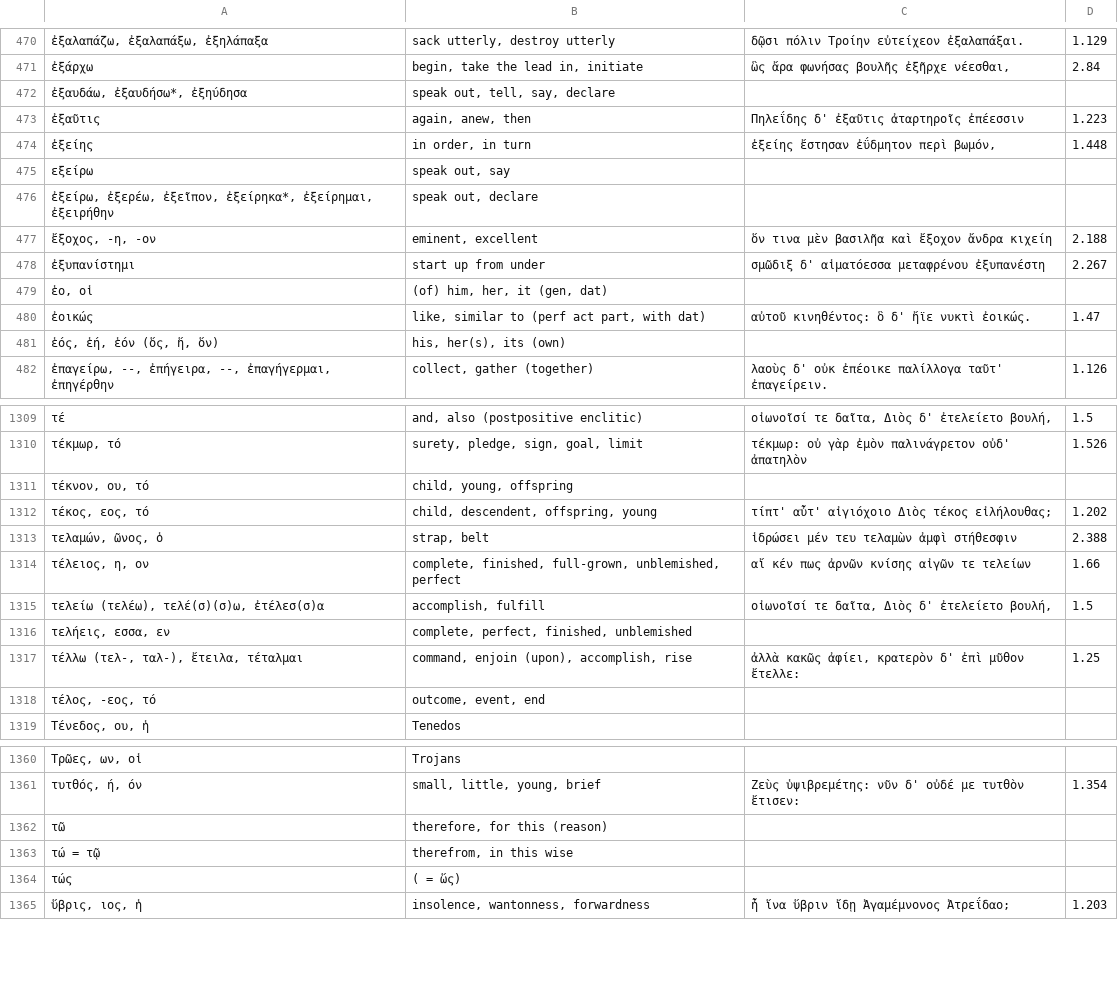
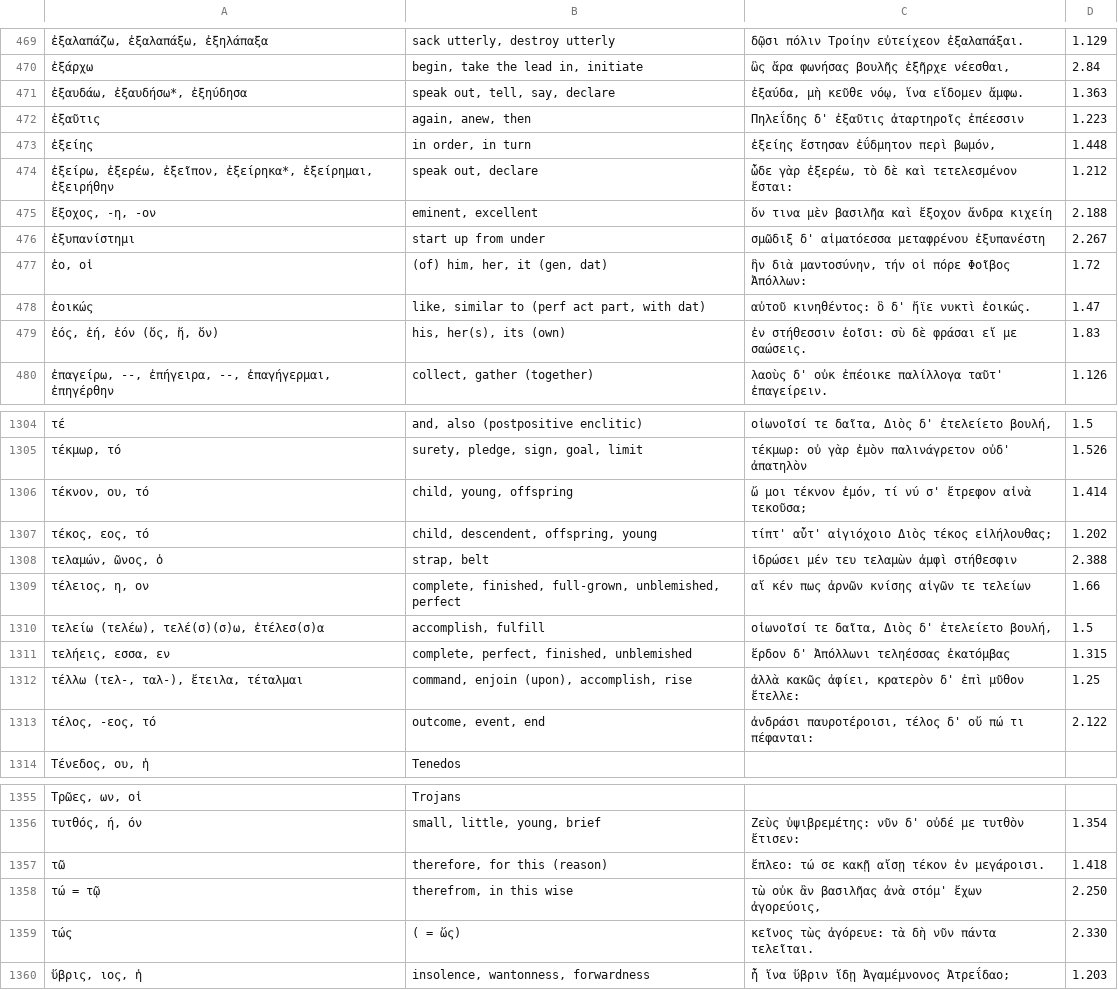
Before and after one commit to jonathanbowen/jonathanbowen.github.io, a TSV file: homeric/vocabulary.tsv, drawn as a sheet; only a part is shown, gaps mark what is left out; removed rows and columns are numbered as before the commit, all else as after; the diff covers the shown part only; the diff names each change by its address in the sheet, - before the commit and + after, or states it on an @@ line.

Commit message:
add yet more quotes

```diff
--- a/homeric/vocabulary.tsv
+++ b/homeric/vocabulary.tsv
-C471: (empty)
+C471: ἐξαύδα, μὴ κεῦθε νόῳ, ἵνα εἴδομεν ἄμφω.
-D471: (empty)
+D471: 1.363
-row 475: εξείρω | speak out, say
-C474: (empty)
+C474: ὧδε γὰρ ἐξερέω, τὸ δὲ καὶ τετελεσμένον ἔσται:
-D474: (empty)
+D474: 1.212
-C477: (empty)
+C477: ἣν διὰ μαντοσύνην, τήν οἱ πόρε Φοῖβος Ἀπόλλων:
-D477: (empty)
+D477: 1.72
-C479: (empty)
+C479: ἐν στήθεσσιν ἑοῖσι: σὺ δὲ φράσαι εἴ με σαώσεις.
-D479: (empty)
+D479: 1.83
-C1306: (empty)
+C1306: ὤ μοι τέκνον ἐμόν, τί νύ σ' ἔτρεφον αἰνὰ τεκοῦσα;
-D1306: (empty)
+D1306: 1.414
-C1311: (empty)
+C1311: ἕρδον δ' Ἀπόλλωνι τεληέσσας ἑκατόμβας
-D1311: (empty)
+D1311: 1.315
-C1313: (empty)
+C1313: ἀνδράσι παυροτέροισι, τέλος δ' οὔ πώ τι πέφανται:
-D1313: (empty)
+D1313: 2.122
-C1357: (empty)
+C1357: ἔπλεο: τώ σε κακῇ αἴσῃ τέκον ἐν μεγάροισι.
-D1357: (empty)
+D1357: 1.418
-C1358: (empty)
+C1358: τὼ οὐκ ἂν βασιλῆας ἀνὰ στόμ' ἔχων ἀγορεύοις,
-D1358: (empty)
+D1358: 2.250
-C1359: (empty)
+C1359: κεῖνος τὼς ἀγόρευε: τὰ δὴ νῦν πάντα τελεῖται.
-D1359: (empty)
+D1359: 2.330
```
Also changed, not shown: 4 removed rows and 99 edited cells elsewhere in this file.
